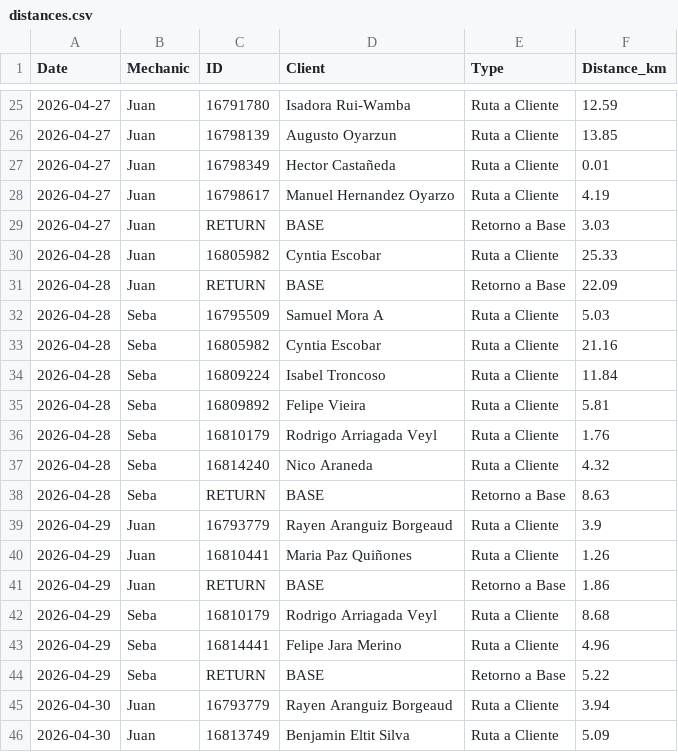
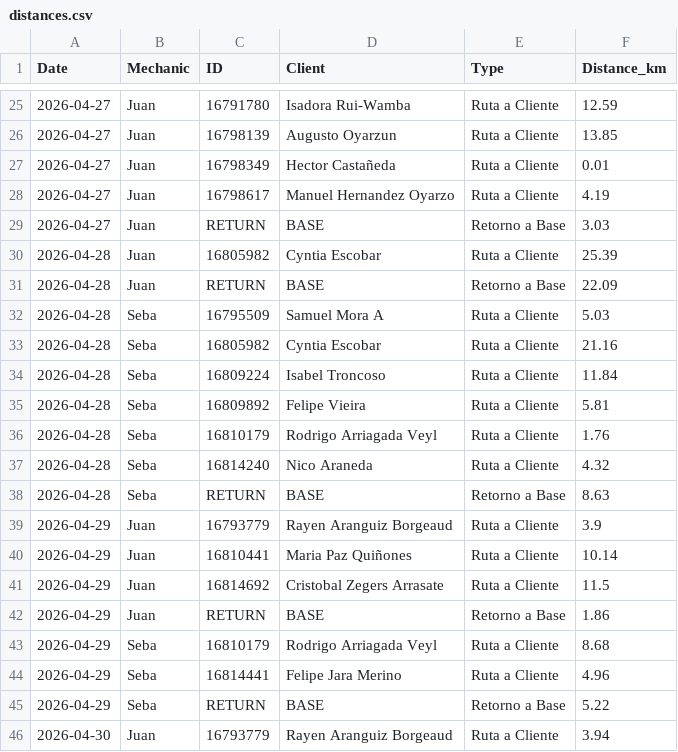
Before and after one commit to worldofvitox/mapa-diario, a CSV file: distances.csv, drawn as a sheet; only a part is shown, gaps mark what is left out; the shorter side is filled out with more unchanged rows.

```diff
--- a/distances.csv
+++ b/distances.csv
@@ -29,3 +29,3 @@ Date,Mechanic,ID,Client,Type,Distance_km
 2026-04-27,Juan,RETURN,BASE,Retorno a Base,3.03
-2026-04-28,Juan,16805982,Cyntia Escobar,Ruta a Cliente,25.33
+2026-04-28,Juan,16805982,Cyntia Escobar,Ruta a Cliente,25.39
 2026-04-28,Juan,RETURN,BASE,Retorno a Base,22.09
@@ -39,3 +39,4 @@ Date,Mechanic,ID,Client,Type,Distance_km
 2026-04-29,Juan,16793779,Rayen Aranguiz Borgeaud,Ruta a Cliente,3.9
-2026-04-29,Juan,16810441,Maria Paz Quiñones,Ruta a Cliente,1.26
+2026-04-29,Juan,16810441,Maria Paz Quiñones,Ruta a Cliente,10.14
+2026-04-29,Juan,16814692,Cristobal Zegers Arrasate,Ruta a Cliente,11.5
 2026-04-29,Juan,RETURN,BASE,Retorno a Base,1.86
```
Also changed, not shown: 8 other files.
